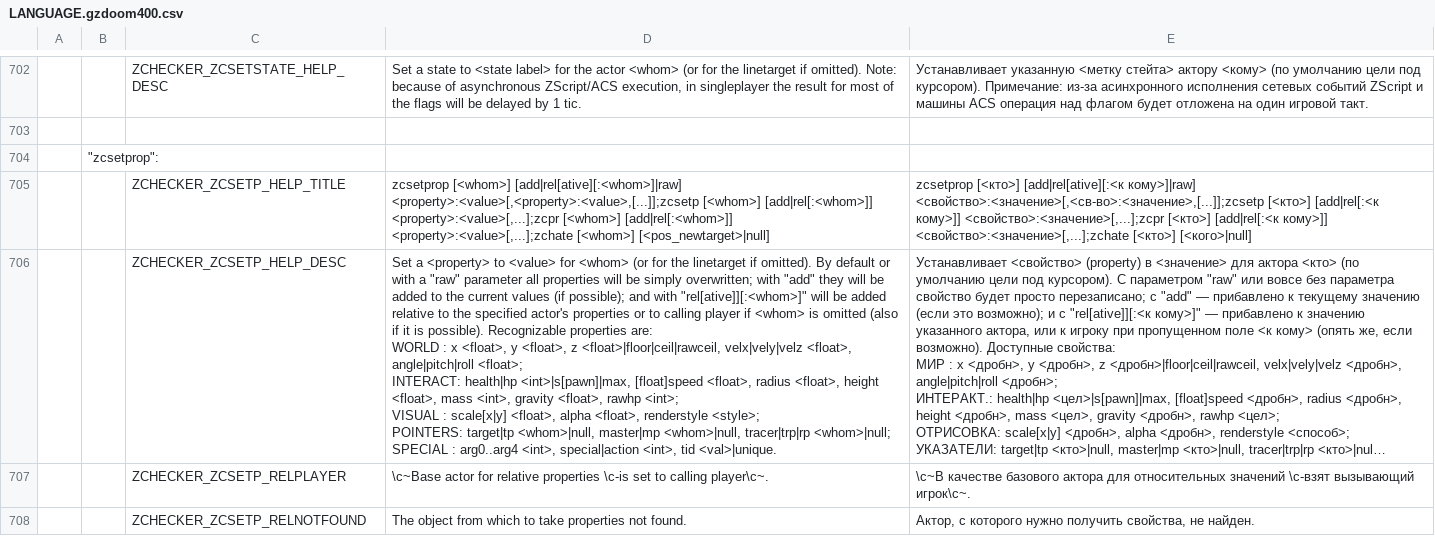
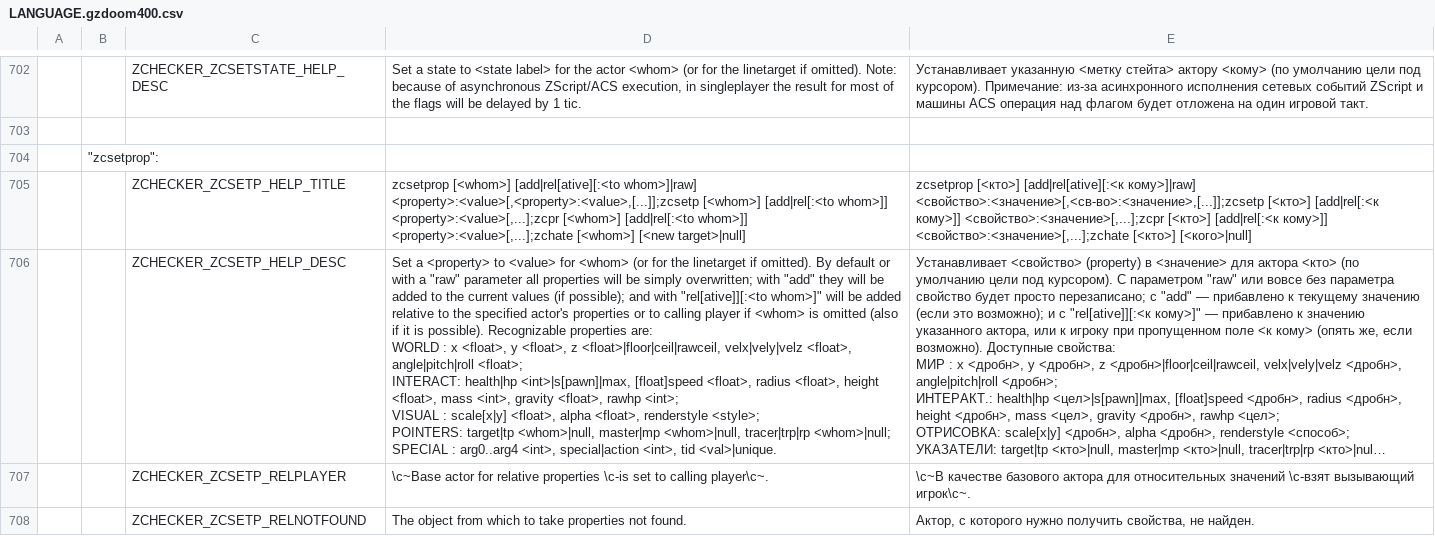
Before and after one commit to LLDM-Doom-Modding/ZChecker, a CSV file: LANGUAGE.gzdoom400.csv, drawn as a sheet; only a part is shown, gaps mark what is left out; long unchanged cells end in …; the diff names each change by its address in the sheet, - before the commit and + after, or states it on an @@ line.

```diff
--- a/LANGUAGE.gzdoom400.csv
+++ b/LANGUAGE.gzdoom400.csv
-D705: zcsetprop [<whom>] [add|rel[ative][:<whom>]|raw] <property>:<value>[,<property>:<value>,[...]];zcsetp [<whom>] [add|rel[:<whom>]] <property>:<value>[,...];zcpr [<whom>] [add|rel[:<whom>]] <property>:<value>[,...];zchate [<whom>] [<pos_newtarget>|null]
+D705: zcsetprop [<whom>] [add|rel[ative][:<to whom>]|raw] <property>:<value>[,<property>:<value>,[...]];zcsetp [<whom>] [add|rel[:<to whom>]] <property>:<value>[,...];zcpr [<whom>] [add|rel[:<to whom>]] <property>:<value>[,...];zchate [<whom>] [<new target>|null]
-D706: …and with "rel[ative]][:<whom>]" will be…
+D706: …and with "rel[ative]][:<to whom>]" will be…
```
Also changed, not shown: 2 other files.
